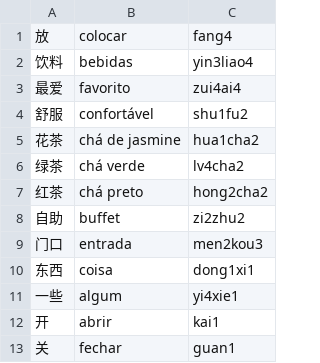
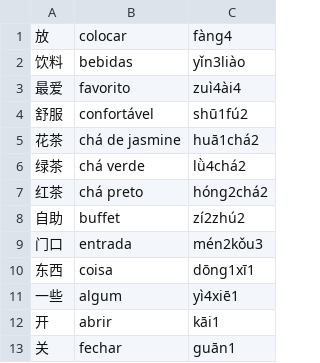
Before and after one commit to glazari/mandarim_intermediario_1, a CSV file: lição_11.csv, drawn as a sheet.

```diff
--- a/lição_11.csv
+++ b/lição_11.csv
@@ -1,13 +1,13 @@
-放	colocar	fang4
-饮料	bebidas	yin3liao4
-最爱	favorito	zui4ai4
-舒服	confortável	shu1fu2
-花茶	chá de jasmine	hua1cha2
-绿茶	chá verde	lv4cha2
-红茶	chá preto	hong2cha2
-自助	buffet	zi2zhu2
-门口	entrada	men2kou3
-东西	coisa	dong1xi1
-一些	algum	yi4xie1
-开	abrir	kai1
-关	fechar	guan1
+放	colocar	fàng4
+饮料	bebidas	yǐn3liào
+最爱	favorito	zuì4ài4
+舒服	confortável	shū1fú2
+花茶	chá de jasmine	huā1chá2
+绿茶	chá verde	lǜ4chá2
+红茶	chá preto	hóng2chá2
+自助	buffet	zí2zhú2
+门口	entrada	mén2kǒu3
+东西	coisa	dōng1xī1
+一些	algum	yì4xiē1
+开	abrir	kāi1
+关	fechar	guān1
```
Also changed, not shown: lição_03.csv, lição_05.csv, 4 other files.
